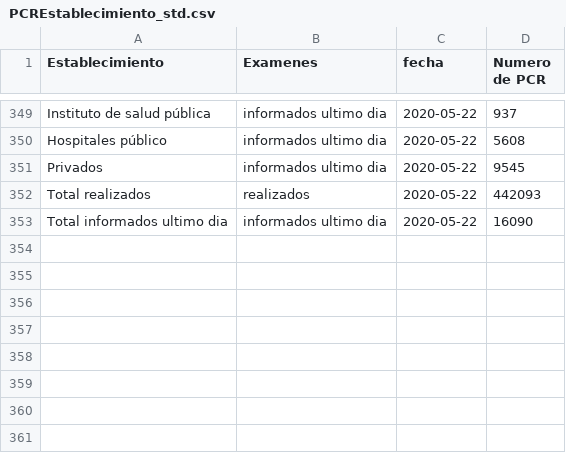
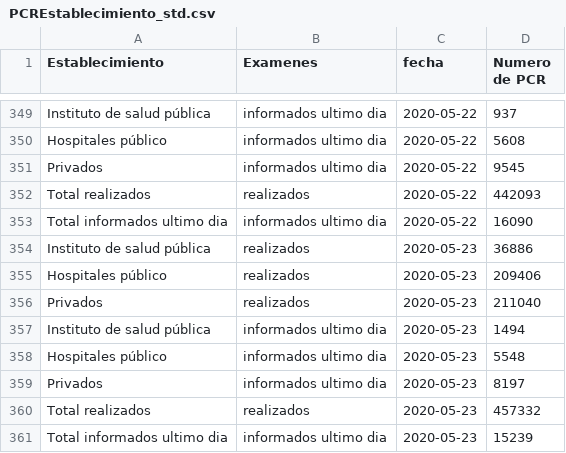
Before and after one commit to jaguridi/Datos-COVID19, a CSV file: output/producto17/PCREstablecimiento_std.csv, drawn as a sheet; only a part is shown, gaps mark what is left out; the diff names each change by its address in the sheet, - before the commit and + after, or states it on an @@ line.

```diff
--- a/output/producto17/PCREstablecimiento_std.csv
+++ b/output/producto17/PCREstablecimiento_std.csv
+row 354: Instituto de salud pública | realizados | 2020-05-23 | 36886
+row 355: Hospitales público | realizados | 2020-05-23 | 209406
+row 356: Privados | realizados | 2020-05-23 | 211040
+row 357: Instituto de salud pública | informados ultimo dia | 2020-05-23 | 1494
+row 358: Hospitales público | informados ultimo dia | 2020-05-23 | 5548
+row 359: Privados | informados ultimo dia | 2020-05-23 | 8197
+row 360: Total realizados | realizados | 2020-05-23 | 457332
+row 361: Total informados ultimo dia | informados ultimo dia | 2020-05-23 | 15239
```
Also changed, not shown: output/producto10/FallecidosEtario_std.csv, output/producto12/bulk/producto7.csv, 22 other files.
